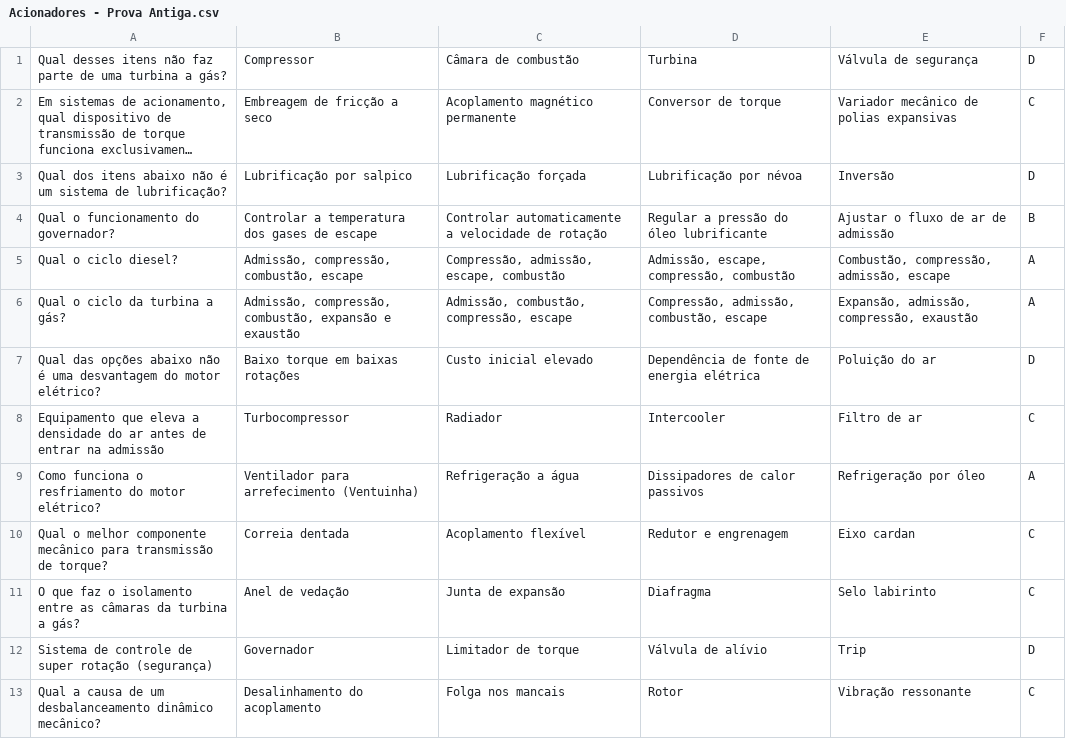
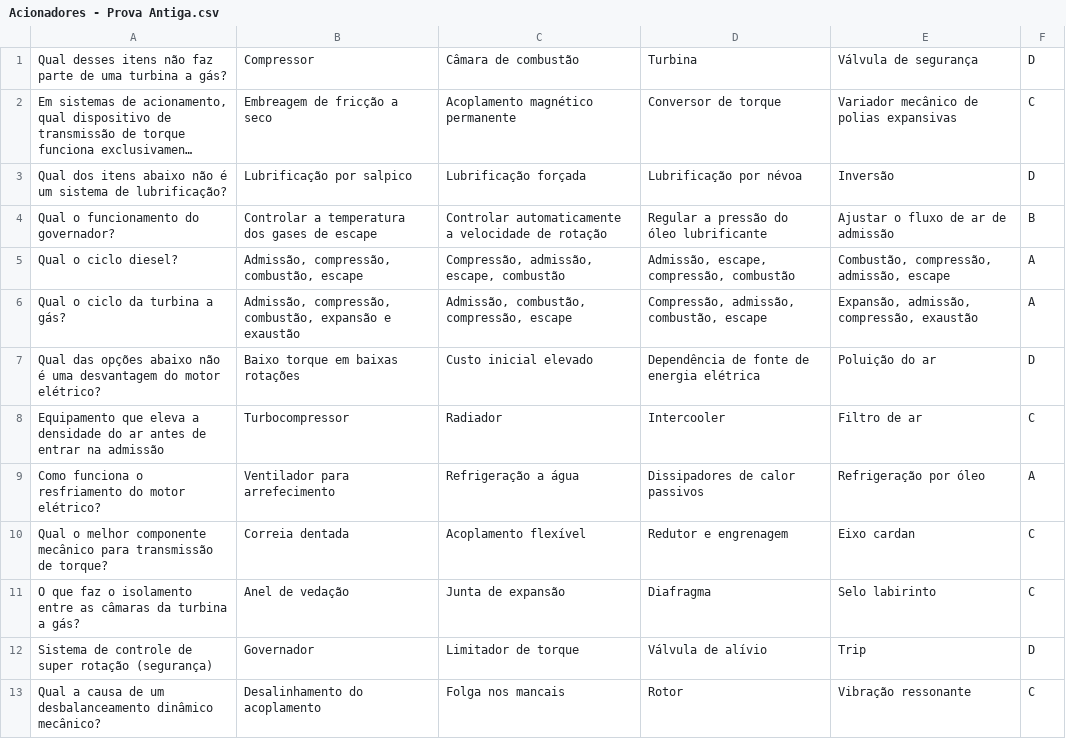
Before and after one commit to joao-petro/provas-da-peroba, a CSV file: questoes/Acionadores - Prova Antiga.csv, drawn as a sheet; long unchanged cells end in ….

Commit message:
update questoes/Acionadores%20-%20Prova%20Antiga.csv

```diff
--- a/questoes/Acionadores - Prova Antiga.csv
+++ b/questoes/Acionadores - Prova Antiga.csv
@@ -8,3 +8,3 @@
 "Equipamento que eleva a densidade do ar antes de entrar na admissão","Turbocompressor","Radiador","Intercooler","Filtro de ar","C"
-"Como funciona o resfriamento do motor elétrico?","Ventilador para arrefecimento (Ventuinha)","Refrigeração a água","Dissipadores de calor passivos","Refrigeração por óleo","A"
+"Como funciona o resfriamento do motor elétrico?","Ventilador para arrefecimento","Refrigeração a água","Dissipadores de calor passivos","Refrigeração por óleo","A"
 "Qual o melhor componente mecânico para transmissão de torque?","Correia dentada","Acoplamento flexível","Redutor e engrenagem","Eixo cardan","C"
```
